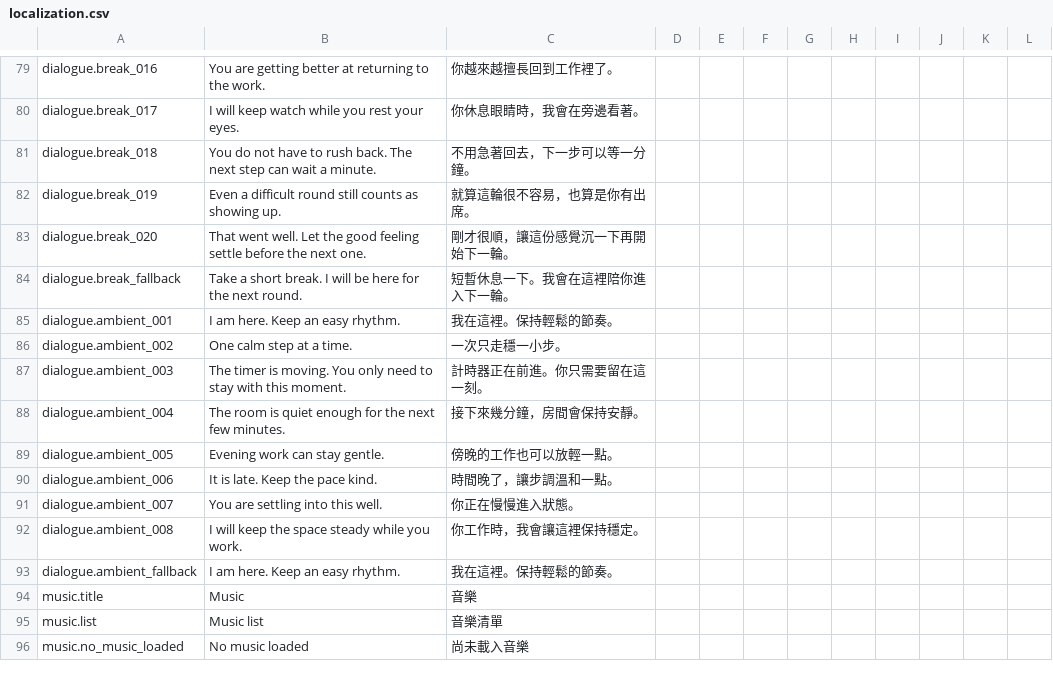
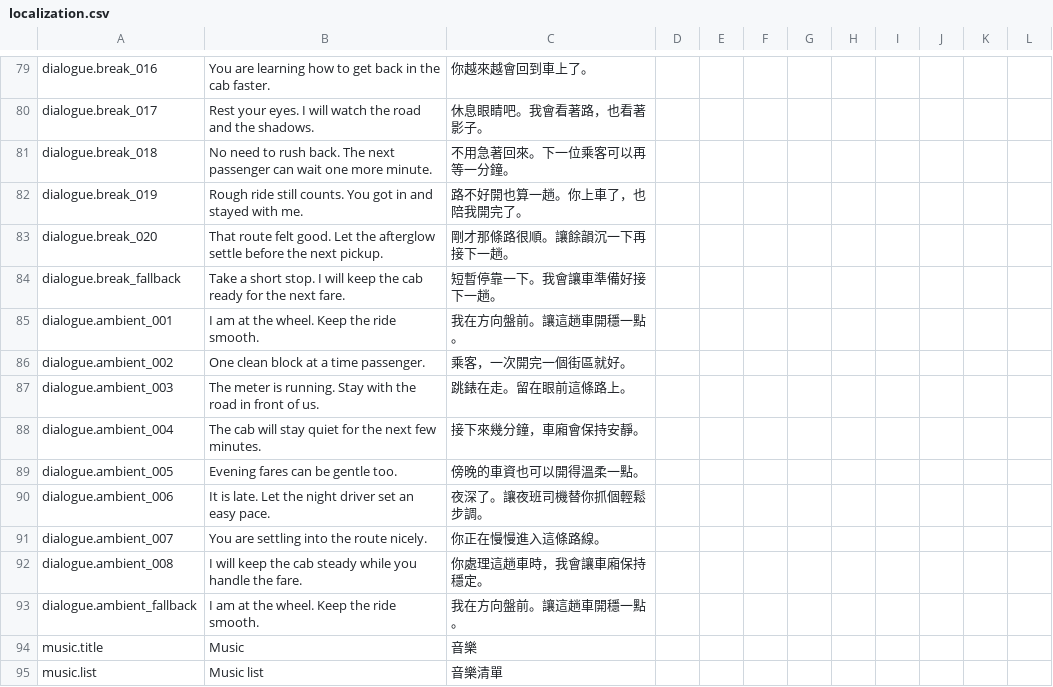
Before and after one commit to sango354/PomodoroDriver, a CSV file: game/data/localization.csv, drawn as a sheet; only a part is shown, gaps mark what is left out; the shorter side is filled out with more unchanged rows; the diff covers the shown part only; the diff names each change by its address in the sheet, - before the commit and + after, or states it on an @@ line.

Commit message:
Add AVG dialogue gallery and taxi driver copy

```diff
--- a/game/data/localization.csv
+++ b/game/data/localization.csv
-B79: You are getting better at returning to the work.
+B79: You are learning how to get back in the cab faster.
-C79: 你越來越擅長回到工作裡了。
+C79: 你越來越會回到車上了。
-B80: I will keep watch while you rest your eyes.
+B80: Rest your eyes. I will watch the road and the shadows.
-C80: 你休息眼睛時，我會在旁邊看著。
+C80: 休息眼睛吧。我會看著路，也看著影子。
-B81: You do not have to rush back. The next step can wait a minute.
+B81: No need to rush back. The next passenger can wait one more minute.
-C81: 不用急著回去，下一步可以等一分鐘。
+C81: 不用急著回來。下一位乘客可以再等一分鐘。
-B82: Even a difficult round still counts as showing up.
+B82: Rough ride still counts. You got in and stayed with me.
-C82: 就算這輪很不容易，也算是你有出席。
+C82: 路不好開也算一趟。你上車了，也陪我開完了。
-B83: That went well. Let the good feeling settle before the next one.
+B83: That route felt good. Let the afterglow settle before the next pickup.
-C83: 剛才很順，讓這份感覺沉一下再開始下一輪。
+C83: 剛才那條路很順。讓餘韻沉一下再接下一趟。
-B84: …a short break. I will be here for the next round.
+B84: …a short stop. I will keep the cab ready for the next fare.
-C84: 短暫休息一下。我會在這裡陪你進入下一輪。
+C84: 短暫停靠一下。我會讓車準備好接下一趟。
-B85: I am here. Keep an easy rhythm.
+B85: I am at the wheel. Keep the ride smooth.
-C85: 我在這裡。保持輕鬆的節奏。
+C85: 我在方向盤前。讓這趟車開穩一點。
-B86: One calm step at a time.
+B86: One clean block at a time passenger.
-C86: 一次只走穩一小步。
+C86: 乘客，一次開完一個街區就好。
-B87: The timer is moving. You only need to stay with this moment.
+B87: The meter is running. Stay with the road in front of us.
-C87: 計時器正在前進。你只需要留在這一刻。
+C87: 跳錶在走。留在眼前這條路上。
-B88: The room is quiet enough for the…
+B88: The cab will stay quiet for the…
-C88: 接下來幾分鐘，房間會保持安靜。
+C88: 接下來幾分鐘，車廂會保持安靜。
-B89: Evening work can stay gentle.
+B89: Evening fares can be gentle too.
-C89: 傍晚的工作也可以放輕一點。
+C89: 傍晚的車資也可以開得溫柔一點。
-B90: It is late. Keep the pace kind.
+B90: It is late. Let the night driver set an easy pace.
-C90: 時間晚了，讓步調溫和一點。
+C90: 夜深了。讓夜班司機替你抓個輕鬆步調。
-B91: You are settling into this well.
+B91: You are settling into the route nicely.
-C91: 你正在慢慢進入狀態。
+C91: 你正在慢慢進入這條路線。
-B92: …keep the space steady while you work.
+B92: …keep the cab steady while you handle the fare.
-C92: 你工作時，我會讓這裡保持穩定。
+C92: 你處理這趟車時，我會讓車廂保持穩定。
-B93: I am here. Keep an easy rhythm.
+B93: I am at the wheel. Keep the ride smooth.
-C93: 我在這裡。保持輕鬆的節奏。
+C93: 我在方向盤前。讓這趟車開穩一點。
```
Also changed, not shown: 17 added rows and 46 edited cells elsewhere in this file, 21 other files.
